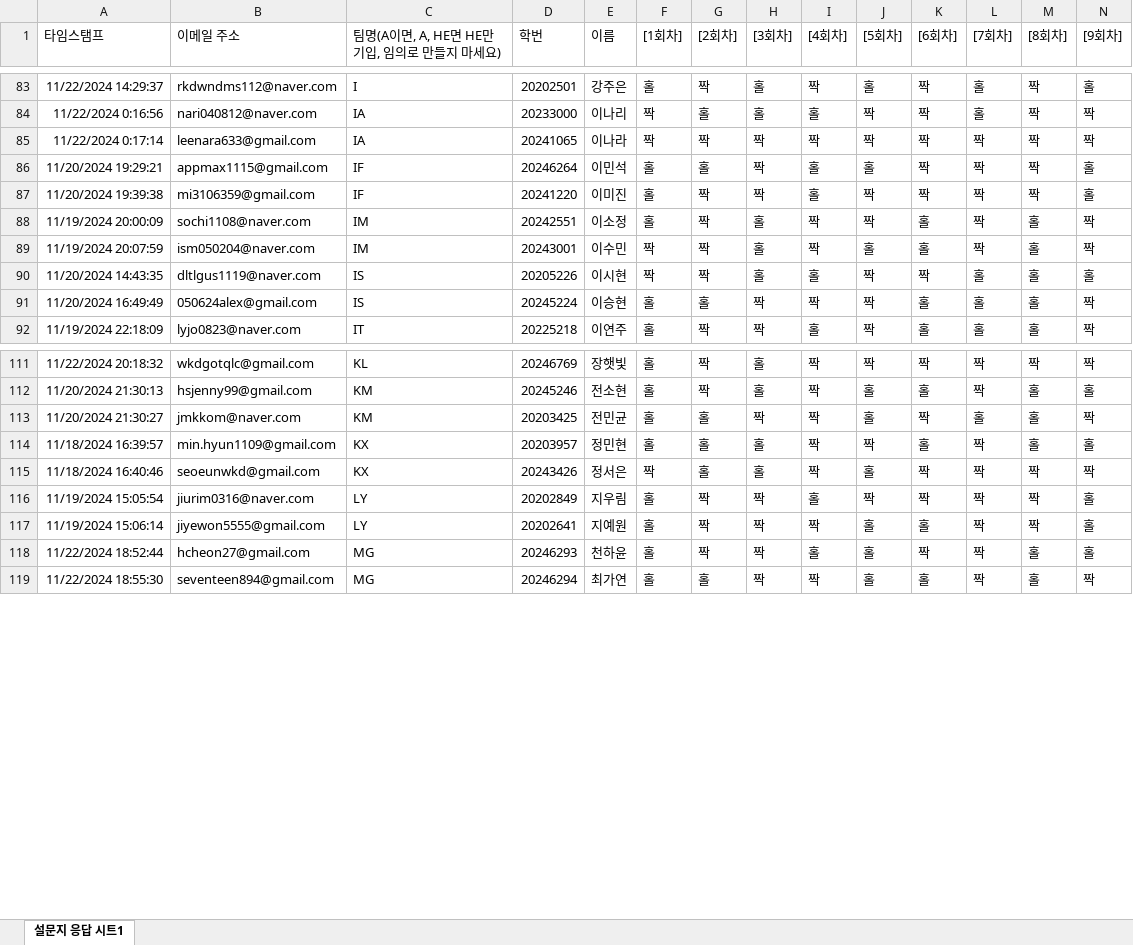
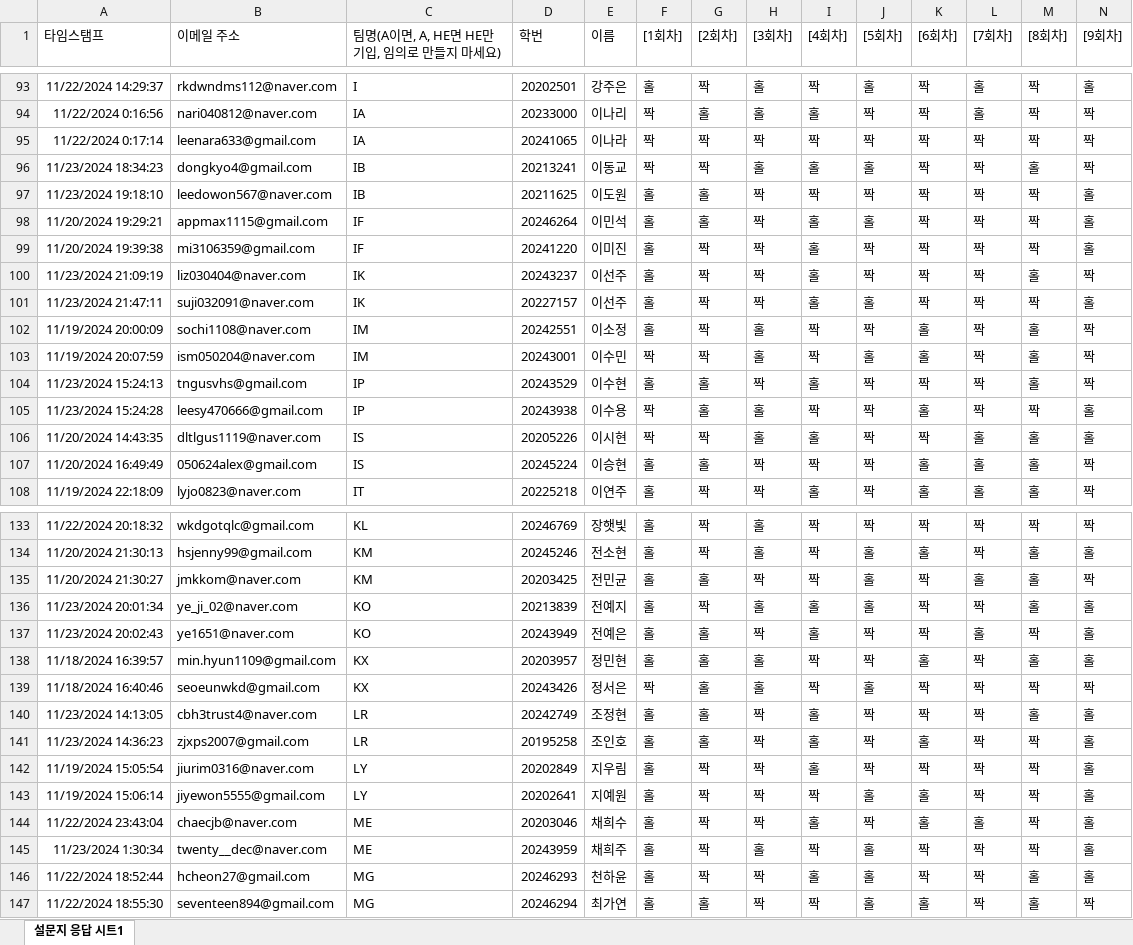
Before and after one commit to kwlee58/class202501, an Excel workbook: R/data/MW241118.xlsx, sheet 설문지 응답 시트1, drawn as a sheet; only a part is shown, gaps mark what is left out; values as stored, in another font and other column widths than the file's, no borders; table styles not drawn; rows hold the shown columns only; the diff covers the shown part only; the diff names each change by its address in the sheet, - before the commit and + after, or states it on an @@ line.

```diff
--- a/R/data/MW241118.xlsx (sheet 설문지 응답 시트1)
+++ b/R/data/MW241118.xlsx (sheet 설문지 응답 시트1)
+row 96: 11/23/2024 18:34:23 | dongkyo4@gmail.com | IB | 20213241 | 이동교 | 짝 | 짝 | 홀 | 홀 | 홀 | 짝 | 짝 | 홀 | 짝
+row 97: 11/23/2024 19:18:10 | leedowon567@naver.com | IB | 20211625 | 이도원 | 홀 | 홀 | 짝 | 짝 | 짝 | 짝 | 짝 | 짝 | 홀
+row 100: 11/23/2024 21:09:19 | liz030404@naver.com | IK | 20243237 | 이선주 | 홀 | 짝 | 짝 | 홀 | 짝 | 짝 | 짝 | 홀 | 짝
+row 101: 11/23/2024 21:47:11 | suji032091@naver.com | IK | 20227157 | 이선주 | 홀 | 짝 | 짝 | 홀 | 홀 | 짝 | 짝 | 짝 | 홀
+row 104: 11/23/2024 15:24:13 | tngusvhs@gmail.com | IP | 20243529 | 이수현 | 홀 | 홀 | 짝 | 홀 | 짝 | 짝 | 짝 | 홀 | 짝
+row 105: 11/23/2024 15:24:28 | leesy470666@gmail.com | IP | 20243938 | 이수용 | 짝 | 홀 | 홀 | 짝 | 짝 | 홀 | 짝 | 짝 | 홀
+row 136: 11/23/2024 20:01:34 | ye_ji_02@naver.com | KO | 20213839 | 전예지 | 홀 | 짝 | 홀 | 홀 | 홀 | 짝 | 짝 | 홀 | 홀
+row 137: 11/23/2024 20:02:43 | ye1651@naver.com | KO | 20243949 | 전예은 | 홀 | 홀 | 짝 | 홀 | 짝 | 짝 | 홀 | 짝 | 홀
+row 140: 11/23/2024 14:13:05 | cbh3trust4@naver.com | LR | 20242749 | 조정현 | 홀 | 홀 | 짝 | 홀 | 짝 | 짝 | 짝 | 홀 | 홀
+row 141: 11/23/2024 14:36:23 | zjxps2007@gmail.com | LR | 20195258 | 조인호 | 홀 | 홀 | 짝 | 홀 | 짝 | 홀 | 짝 | 짝 | 홀
+row 144: 11/22/2024 23:43:04 | chaecjb@naver.com | ME | 20203046 | 채희수 | 홀 | 짝 | 짝 | 홀 | 짝 | 홀 | 홀 | 짝 | 홀
+row 145: 11/23/2024 1:30:34 | twenty__dec@naver.com | ME | 20243959 | 채희주 | 홀 | 짝 | 홀 | 짝 | 홀 | 짝 | 짝 | 짝 | 홀
```
Also changed, not shown: 22 added rows elsewhere in this sheet, R/data/BFI241111.xlsx, R/data/BFI241111_tmp.xlsx, 37 other files.
